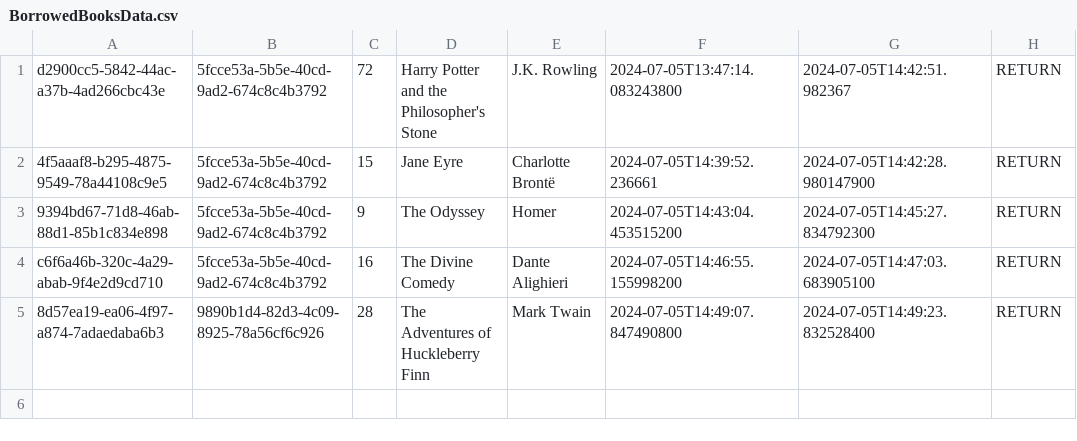
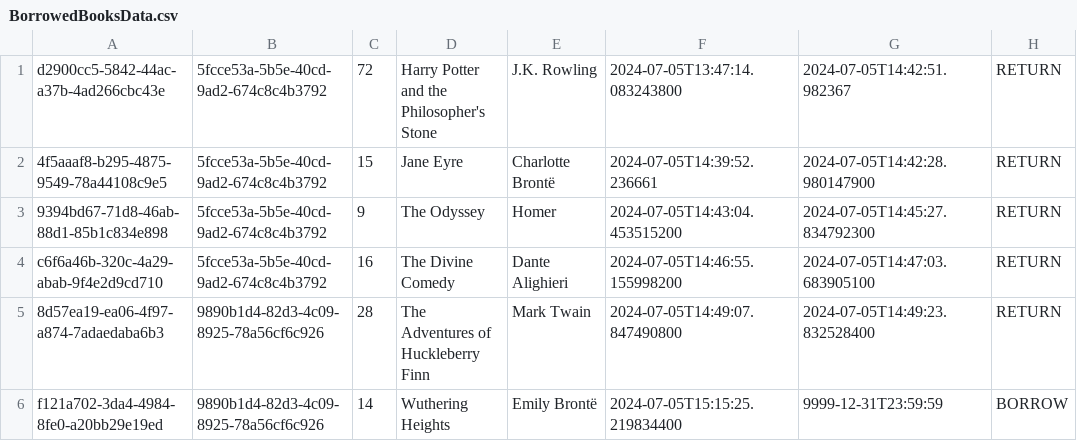
Before and after one commit to jabiyev11/Virtual-Library-Management-System, a CSV file: data/BorrowedBooksData.csv, drawn as a sheet.

```diff
--- a/data/BorrowedBooksData.csv
+++ b/data/BorrowedBooksData.csv
@@ -5 +5,2 @@ c6f6a46b-320c-4a29-abab-9f4e2d9cd710,5fcce53a-5b5e-40cd-9ad2-674c8c4b3792,16,The
 8d57ea19-ea06-4f97-a874-7adaedaba6b3,9890b1d4-82d3-4c09-8925-78a56cf6c926,28,The Adventures of Huckleberry Finn,Mark Twain,2024-07-05T14:49:07.847490800,2024-07-05T14:49:23.832528400,RETURN
+f121a702-3da4-4984-8fe0-a20bb29e19ed,9890b1d4-82d3-4c09-8925-78a56cf6c926,14,Wuthering Heights,Emily Brontë,2024-07-05T15:15:25.219834400,9999-12-31T23:59:59,BORROW
```
Also changed, not shown: data/GeneralLibraryData.csv, out/production/Vitual-Library-Management-System/data/BorrowedBooksData.csv, 8 other files.
